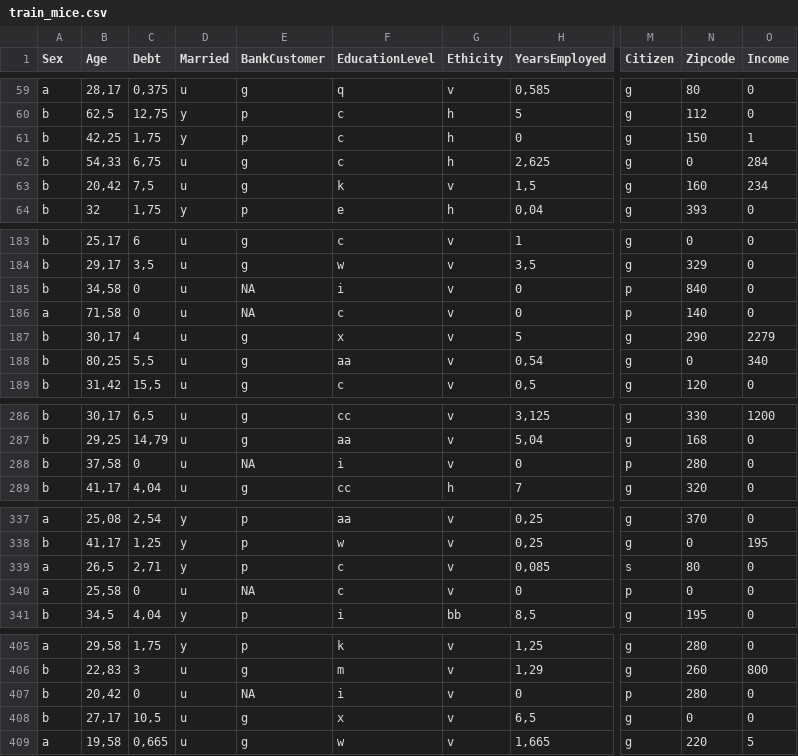
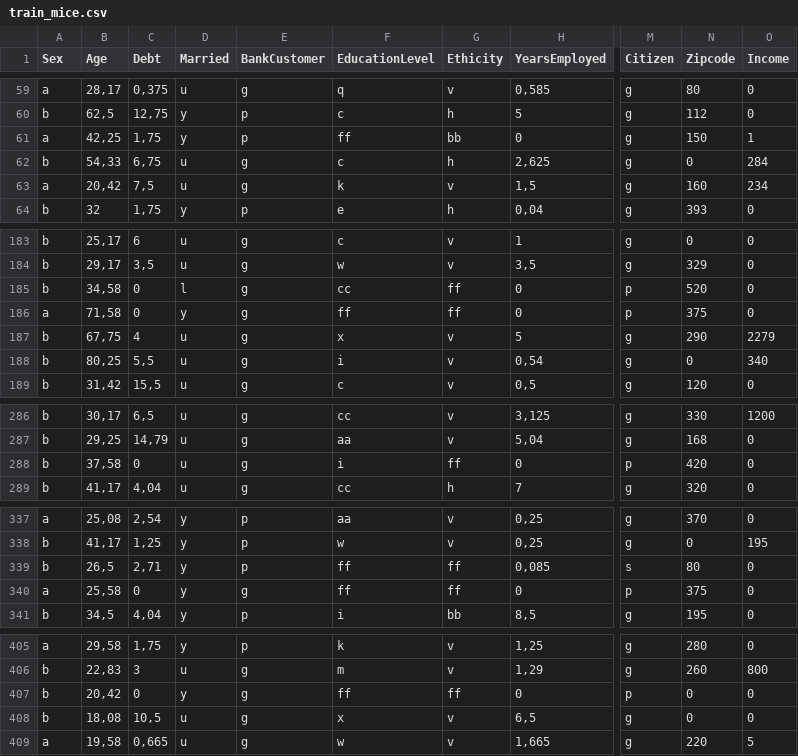
Before and after one commit to jacekchess/Projekt_WB, a CSV file: files/dataset29/train_mice.csv, drawn as a sheet; only a part is shown, gaps mark what is left out; the diff covers the shown part only; the diff names each change by its address in the sheet, - before the commit and + after, or states it on an @@ line.

```diff
--- a/files/dataset29/train_mice.csv
+++ b/files/dataset29/train_mice.csv
-A61 (Sex): b
+A61 (Sex): a
-F61 (EducationLevel): c
+F61 (EducationLevel): ff
-G61 (Ethicity): h
+G61 (Ethicity): bb
-A63 (Sex): b
+A63 (Sex): a
-D185 (Married): u
+D185 (Married): l
-E185:E186 (BankCustomer): NA
+E185:E186 (BankCustomer): g
-F185 (EducationLevel): i
+F185 (EducationLevel): cc
-G185:G186 (Ethicity): v
+G185:G186 (Ethicity): ff
-N185 (Zipcode): 840
+N185 (Zipcode): 520
-D186 (Married): u
+D186 (Married): y
-F186 (EducationLevel): c
+F186 (EducationLevel): ff
-N186 (Zipcode): 140
+N186 (Zipcode): 375
-B187 (Age): 30,17
+B187 (Age): 67,75
-F188 (EducationLevel): aa
+F188 (EducationLevel): i
-E288 (BankCustomer): NA
+E288 (BankCustomer): g
-G288 (Ethicity): v
+G288 (Ethicity): ff
-N288 (Zipcode): 280
+N288 (Zipcode): 420
-A339 (Sex): a
+A339 (Sex): b
-F339:F340 (EducationLevel): c
+F339:F340 (EducationLevel): ff
-G339:G340 (Ethicity): v
+G339:G340 (Ethicity): ff
-D340 (Married): u
+D340 (Married): y
-E340 (BankCustomer): NA
+E340 (BankCustomer): g
-N340 (Zipcode): 0
+N340 (Zipcode): 375
-D407 (Married): u
+D407 (Married): y
-E407 (BankCustomer): NA
+E407 (BankCustomer): g
-F407 (EducationLevel): i
+F407 (EducationLevel): ff
-G407 (Ethicity): v
+G407 (Ethicity): ff
-N407 (Zipcode): 280
+N407 (Zipcode): 0
-B408 (Age): 27,17
+B408 (Age): 18,08
```
Also changed, not shown: 16 edited cells elsewhere in this file, files/dataset4/test_mice.csv, files/dataset4/train_mice.csv, 18 other files.
